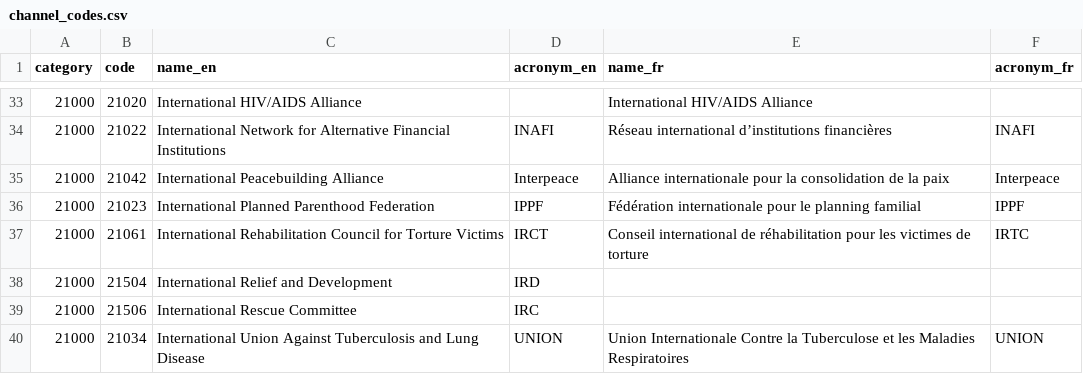
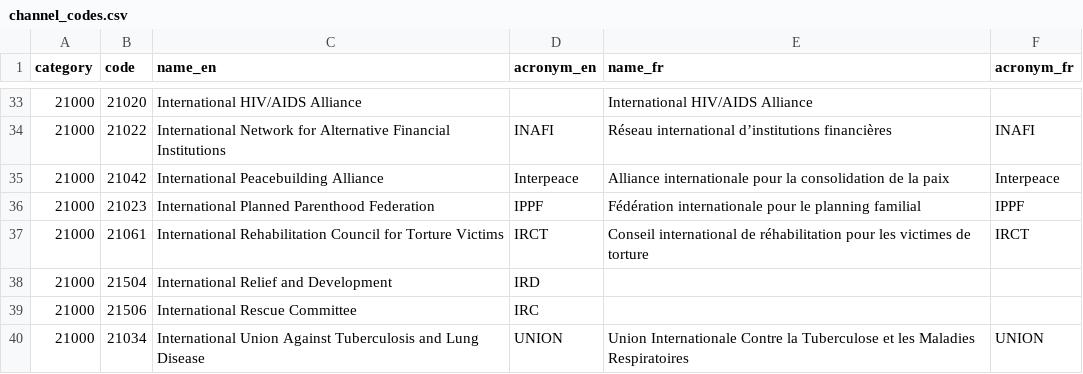
Before and after one commit to datasets/dac-and-crs-code-lists, a CSV file: data/channel_codes.csv, drawn as a sheet; only a part is shown, gaps mark what is left out.

Commit message:
Fix FR acronym
Part of the January 2018 updates

```diff
--- a/data/channel_codes.csv
+++ b/data/channel_codes.csv
@@ -36,3 +36,3 @@
 "21000","21023","International Planned Parenthood Federation","IPPF","Fédération internationale pour le planning familial","IPPF"
-"21000","21061","International Rehabilitation Council for Torture Victims","IRCT","Conseil international de réhabilitation pour les victimes de torture","IRTC"
+"21000","21061","International Rehabilitation Council for Torture Victims","IRCT","Conseil international de réhabilitation pour les victimes de torture","IRCT"
 "21000","21504","International Relief and Development","IRD","",""
```
